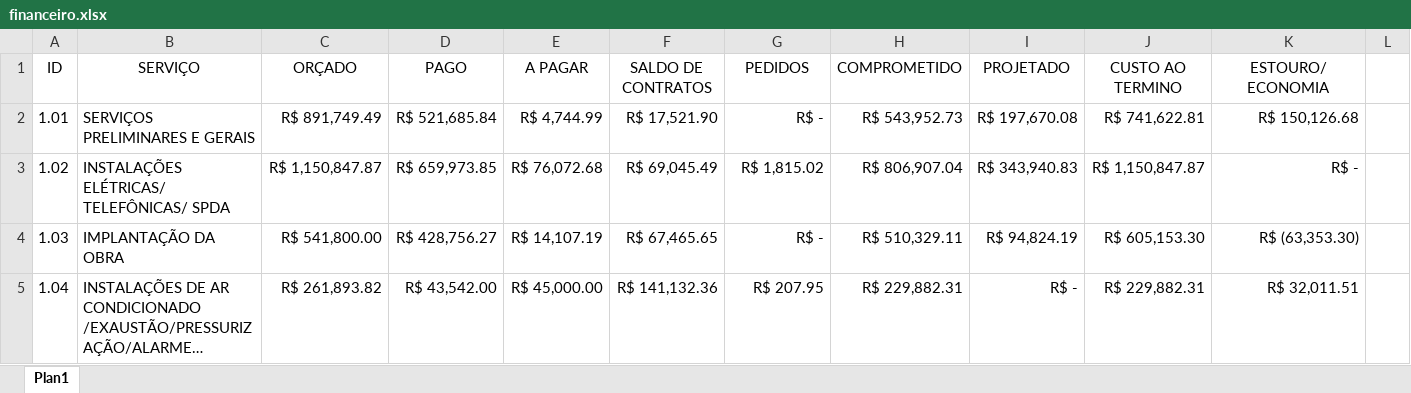
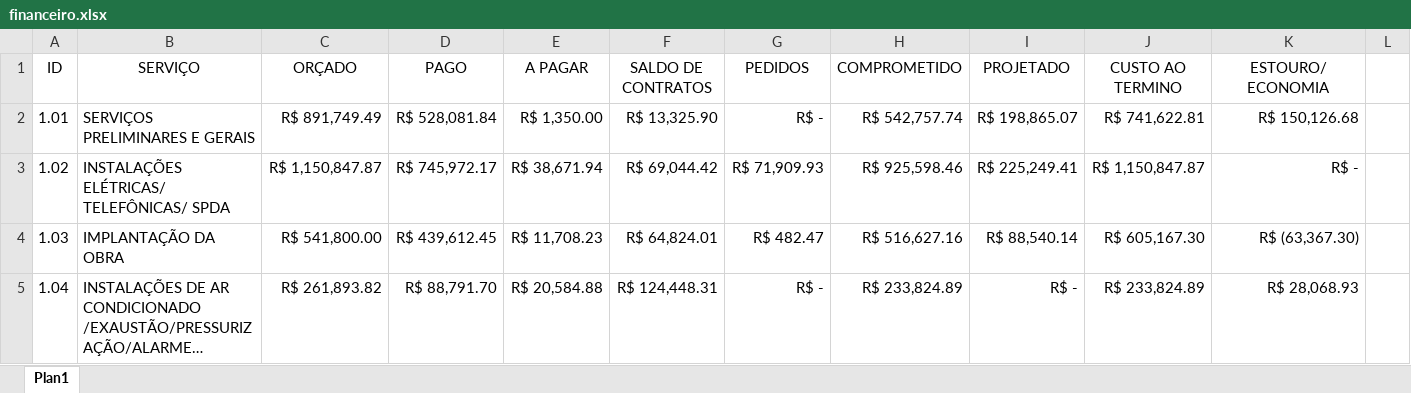
Before and after one commit to rsslan/upburiti, an Excel workbook: data/financeiro.xlsx, sheet Plan1, drawn as a sheet; only a part is shown; long unchanged cells end in …; values as stored, in another font and other column widths than the file's, no borders; conditional formats not drawn; the diff covers the shown part only; the diff names each change by its address in the sheet, - before the commit and + after, or states it on an @@ line.

```diff
--- a/data/financeiro.xlsx (sheet Plan1)
+++ b/data/financeiro.xlsx (sheet Plan1)
-D2 (PAGO): R$ 521,685.84
+D2 (PAGO): R$ 528,081.84
-E2 (A PAGAR): R$ 4,744.99
+E2 (A PAGAR): R$ 1,350.00
-F2 (SALDO DE CONTRATOS): R$ 17,521.90
+F2 (SALDO DE CONTRATOS): R$ 13,325.90
-H2 (COMPROMETIDO): R$ 543,952.73
+H2 (COMPROMETIDO): R$ 542,757.74
-I2 (PROJETADO): R$ 197,670.08
+I2 (PROJETADO): R$ 198,865.07
-D3 (PAGO): R$ 659,973.85
+D3 (PAGO): R$ 745,972.17
-E3 (A PAGAR): R$ 76,072.68
+E3 (A PAGAR): R$ 38,671.94
-F3 (SALDO DE CONTRATOS): R$ 69,045.49
+F3 (SALDO DE CONTRATOS): R$ 69,044.42
-G3 (PEDIDOS): R$ 1,815.02
+G3 (PEDIDOS): R$ 71,909.93
-H3 (COMPROMETIDO): R$ 806,907.04
+H3 (COMPROMETIDO): R$ 925,598.46
-I3 (PROJETADO): R$ 343,940.83
+I3 (PROJETADO): R$ 225,249.41
-D4 (PAGO): R$ 428,756.27
+D4 (PAGO): R$ 439,612.45
-E4 (A PAGAR): R$ 14,107.19
+E4 (A PAGAR): R$ 11,708.23
-F4 (SALDO DE CONTRATOS): R$ 67,465.65
+F4 (SALDO DE CONTRATOS): R$ 64,824.01
-G4 (PEDIDOS): R$ -
+G4 (PEDIDOS): R$ 482.47
-H4 (COMPROMETIDO): R$ 510,329.11
+H4 (COMPROMETIDO): R$ 516,627.16
-I4 (PROJETADO): R$ 94,824.19
+I4 (PROJETADO): R$ 88,540.14
-J4 (CUSTO AO TERMINO): R$ 605,153.30
+J4 (CUSTO AO TERMINO): R$ 605,167.30
-K4 (ESTOURO/ECONOMIA): R$ (63,353.30)
+K4 (ESTOURO/ECONOMIA): R$ (63,367.30)
-D5 (PAGO): R$ 43,542.00
+D5 (PAGO): R$ 88,791.70
-E5 (A PAGAR): R$ 45,000.00
+E5 (A PAGAR): R$ 20,584.88
-F5 (SALDO DE CONTRATOS): R$ 141,132.36
+F5 (SALDO DE CONTRATOS): R$ 124,448.31
-G5 (PEDIDOS): R$ 207.95
+G5 (PEDIDOS): R$ -
-H5 (COMPROMETIDO): R$ 229,882.31
+H5 (COMPROMETIDO): R$ 233,824.89
-J5 (CUSTO AO TERMINO): R$ 229,882.31
+J5 (CUSTO AO TERMINO): R$ 233,824.89
-K5 (ESTOURO/ECONOMIA): R$ 32,011.51
+K5 (ESTOURO/ECONOMIA): R$ 28,068.93
```
Also changed, not shown: 1 added row, 13 removed rows and 182 edited cells elsewhere in this sheet, data/evolucao.xlsx, data/pls.xlsx, 3 other files.
